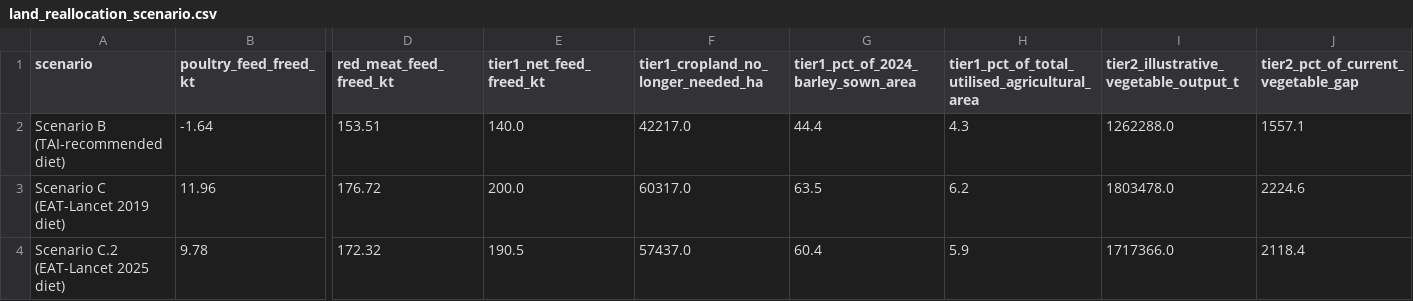
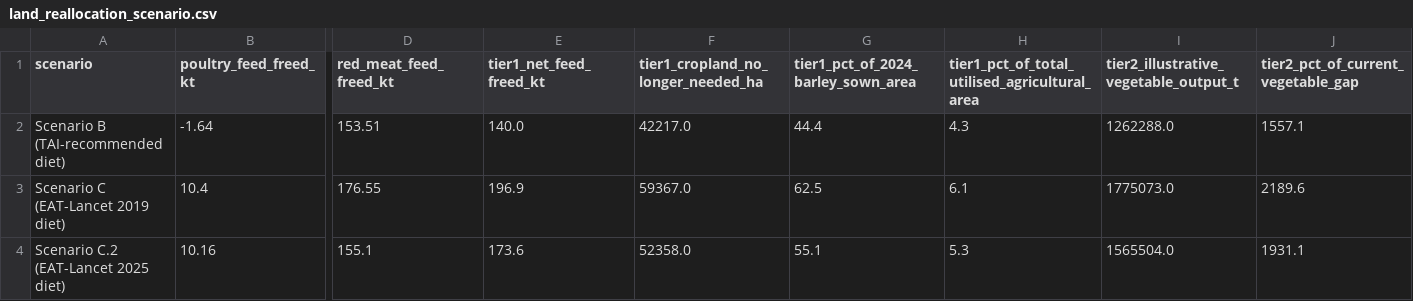
Before and after one commit to RRisto/toidujulgeolek, a CSV file: data/processed/land_reallocation_scenario.csv, drawn as a sheet; only a part is shown, gaps mark what is left out; the diff covers the shown part only; the diff names each change by its address in the sheet, - before the commit and + after, or states it on an @@ line.

```diff
--- a/data/processed/land_reallocation_scenario.csv
+++ b/data/processed/land_reallocation_scenario.csv
-B3 (poultry_feed_freed_kt): 11.96
+B3 (poultry_feed_freed_kt): 10.4
-D3 (red_meat_feed_freed_kt): 176.72
+D3 (red_meat_feed_freed_kt): 176.55
-E3 (tier1_net_feed_freed_kt): 200.0
+E3 (tier1_net_feed_freed_kt): 196.9
-F3: 60317.0
+F3: 59367.0
-G3: 63.5
+G3: 62.5
-H3: 6.2
+H3: 6.1
-I3: 1803478.0
+I3: 1775073.0
-J3: 2224.6
+J3: 2189.6
-B4 (poultry_feed_freed_kt): 9.78
+B4 (poultry_feed_freed_kt): 10.16
-D4 (red_meat_feed_freed_kt): 172.32
+D4 (red_meat_feed_freed_kt): 155.1
-E4 (tier1_net_feed_freed_kt): 190.5
+E4 (tier1_net_feed_freed_kt): 173.6
-F4: 57437.0
+F4: 52358.0
-G4: 60.4
+G4: 55.1
-H4: 5.9
+H4: 5.3
-I4: 1717366.0
+I4: 1565504.0
-J4: 2118.4
+J4: 1931.1
```
Also changed, not shown: 3 edited cells elsewhere in this file, data/processed/critical_dependency_flags.csv, data/processed/scenario_comparison.csv, 7 other files.
